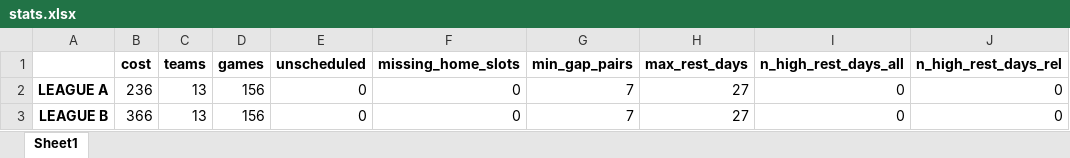
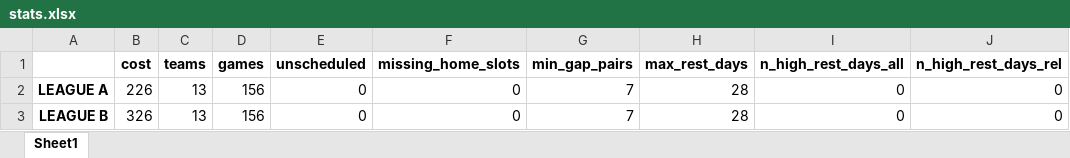
Before and after one commit to sborms/leaguescheduler, an Excel workbook: example_output/stats.xlsx, sheet Sheet1, drawn as a sheet; values as stored, in another font and other column widths than the file's, no borders; the diff names each change by its address in the sheet, - before the commit and + after, or states it on an @@ line.

```diff
--- a/example_output/stats.xlsx (sheet Sheet1)
+++ b/example_output/stats.xlsx (sheet Sheet1)
-B2 (cost): 236
+B2 (cost): 226
-H2:H3 (max_rest_days): 27
+H2:H3 (max_rest_days): 28
-B3 (cost): 366
+B3 (cost): 326
```
Also changed, not shown: example_output/LEAGUE A.xlsx, example_output/LEAGUE B.xlsx, 11 other files.
